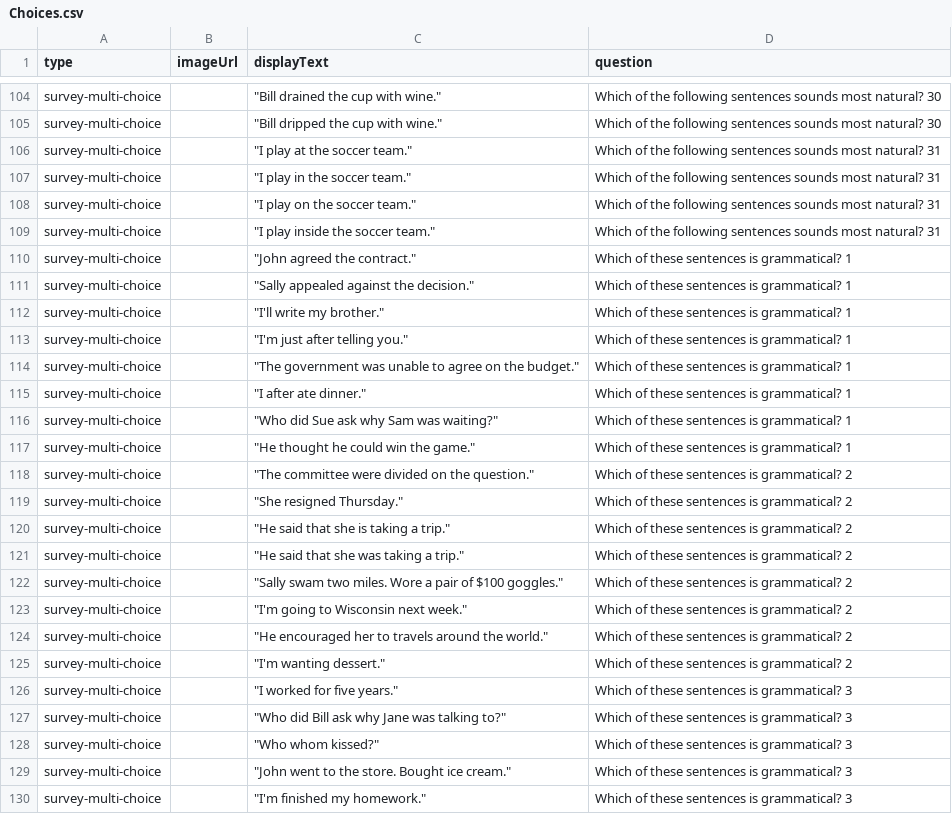
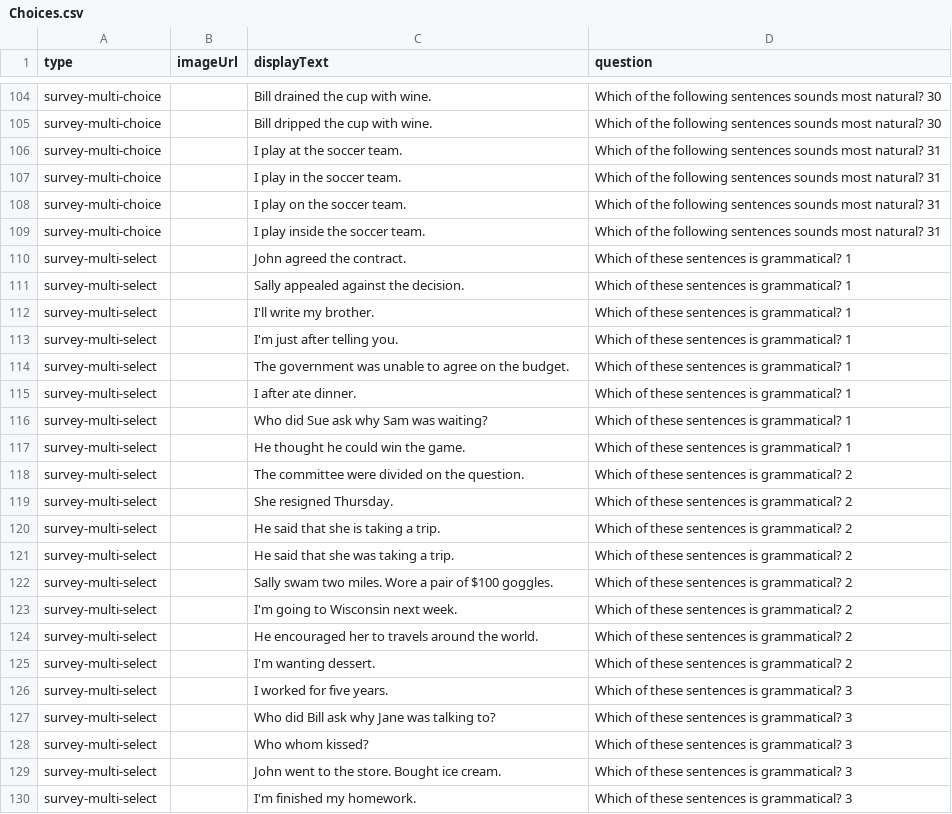
Before and after one commit to l3atbc/pushkin-db, a CSV file: seeds/Choices.csv, drawn as a sheet; only a part is shown, gaps mark what is left out; the diff covers the shown part only; the diff names each change by its address in the sheet, - before the commit and + after, or states it on an @@ line.

```diff
--- a/seeds/Choices.csv
+++ b/seeds/Choices.csv
-C104 (displayText): "Bill drained the cup with wine."
+C104 (displayText): Bill drained the cup with wine.
-C105 (displayText): "Bill dripped the cup with wine."
+C105 (displayText): Bill dripped the cup with wine.
-C106 (displayText): "I play at the soccer team."
+C106 (displayText): I play at the soccer team.
-C107 (displayText): "I play in the soccer team."
+C107 (displayText): I play in the soccer team.
-C108 (displayText): "I play on the soccer team."
+C108 (displayText): I play on the soccer team.
-C109 (displayText): "I play inside the soccer team."
+C109 (displayText): I play inside the soccer team.
-A110:A130 (type): survey-multi-choice
+A110:A130 (type): survey-multi-select
-C110 (displayText): "John agreed the contract."
+C110 (displayText): John agreed the contract.
-C111 (displayText): "Sally appealed against the decision."
+C111 (displayText): Sally appealed against the decision.
-C112 (displayText): "I'll write my brother."
+C112 (displayText): I'll write my brother.
-C113 (displayText): "I'm just after telling you."
+C113 (displayText): I'm just after telling you.
-C114 (displayText): "The government was unable to agree on the budget."
+C114 (displayText): The government was unable to agree on the budget.
-C115 (displayText): "I after ate dinner."
+C115 (displayText): I after ate dinner.
-C116 (displayText): "Who did Sue ask why Sam was waiting?"
+C116 (displayText): Who did Sue ask why Sam was waiting?
-C117 (displayText): "He thought he could win the game."
+C117 (displayText): He thought he could win the game.
-C118 (displayText): "The committee were divided on the question."
+C118 (displayText): The committee were divided on the question.
-C119 (displayText): "She resigned Thursday."
+C119 (displayText): She resigned Thursday.
-C120 (displayText): "He said that she is taking a trip."
+C120 (displayText): He said that she is taking a trip.
-C121 (displayText): "He said that she was taking a trip."
+C121 (displayText): He said that she was taking a trip.
-C122 (displayText): "Sally swam two miles. Wore a pair of $100 goggles."
+C122 (displayText): Sally swam two miles. Wore a pair of $100 goggles.
-C123 (displayText): "I'm going to Wisconsin next week."
+C123 (displayText): I'm going to Wisconsin next week.
-C124 (displayText): "He encouraged her to travels around the world."
+C124 (displayText): He encouraged her to travels around the world.
-C125 (displayText): "I'm wanting dessert."
+C125 (displayText): I'm wanting dessert.
-C126 (displayText): "I worked for five years."
+C126 (displayText): I worked for five years.
-C127 (displayText): "Who did Bill ask why Jane was talking to?"
+C127 (displayText): Who did Bill ask why Jane was talking to?
-C128 (displayText): "Who whom kissed?"
+C128 (displayText): Who whom kissed?
-C129 (displayText): "John went to the store. Bought ice cream."
+C129 (displayText): John went to the store. Bought ice cream.
-C130 (displayText): "I'm finished my homework."
+C130 (displayText): I'm finished my homework.
```
Also changed, not shown: 93 edited cells elsewhere in this file, seeds/Questions.csv, 2 other files.
